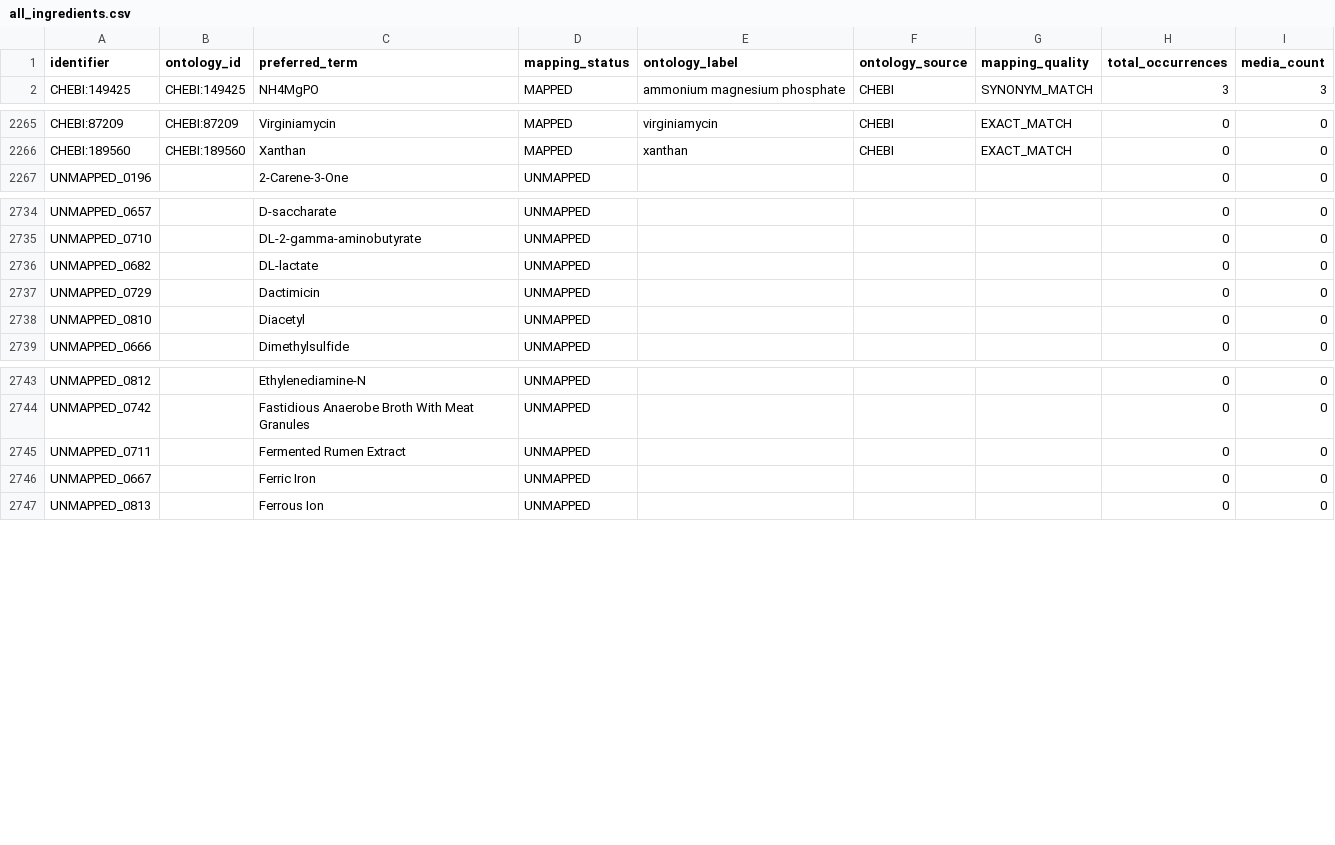
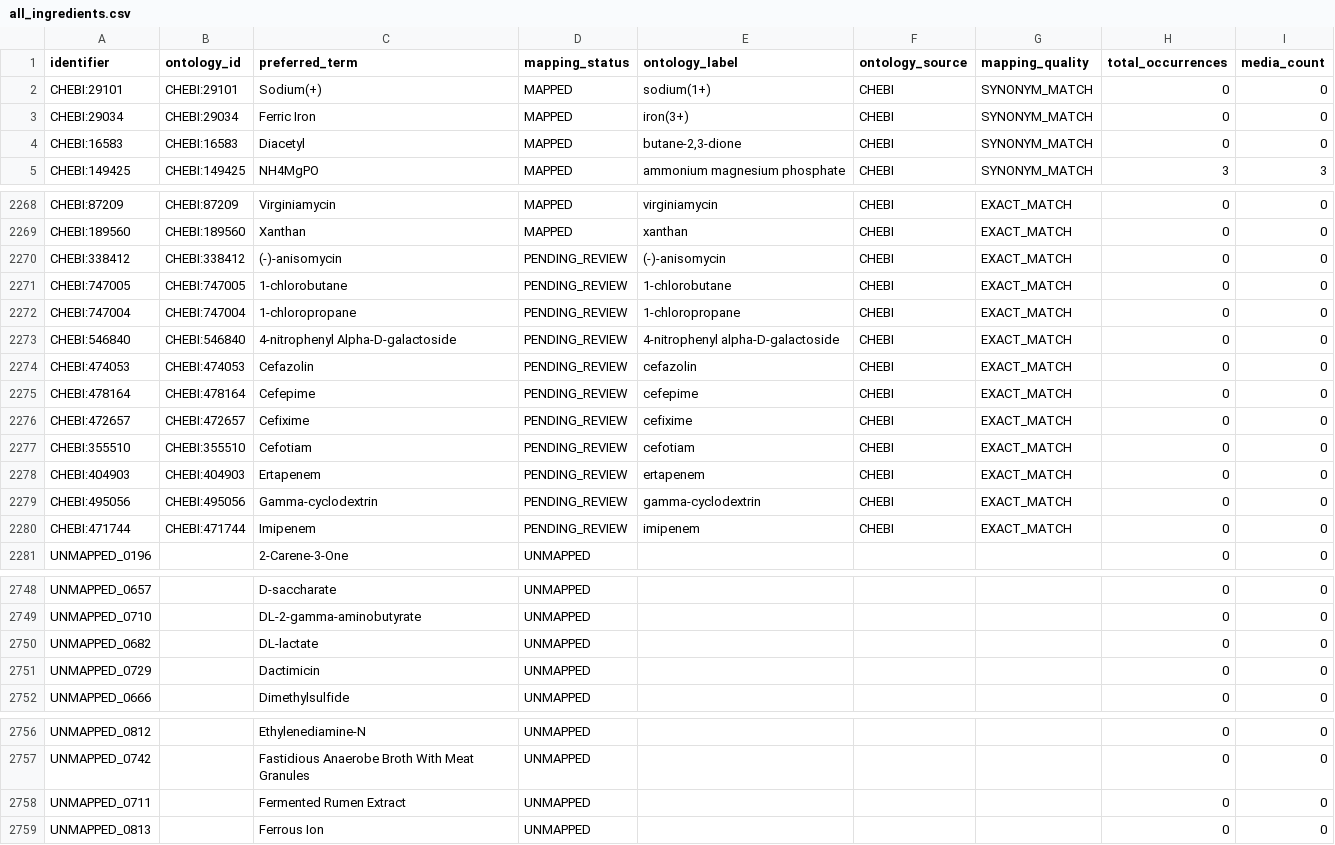
Before and after one commit to CultureBotAI/MediaIngredientMech, a CSV file: docs/data/all_ingredients.csv, drawn as a sheet; only a part is shown, gaps mark what is left out; the diff covers the shown part only.

```diff
--- a/docs/data/all_ingredients.csv
+++ b/docs/data/all_ingredients.csv
@@ -1,2 +1,5 @@
 identifier,ontology_id,preferred_term,mapping_status,ontology_label,ontology_source,mapping_quality,total_occurrences,media_count
+CHEBI:29101,CHEBI:29101,Sodium(+),MAPPED,sodium(1+),CHEBI,SYNONYM_MATCH,0,0
+CHEBI:29034,CHEBI:29034,Ferric Iron,MAPPED,iron(3+),CHEBI,SYNONYM_MATCH,0,0
+CHEBI:16583,CHEBI:16583,Diacetyl,MAPPED,"butane-2,3-dione",CHEBI,SYNONYM_MATCH,0,0
 CHEBI:149425,CHEBI:149425,NH4MgPO,MAPPED,ammonium magnesium phosphate,CHEBI,SYNONYM_MATCH,3,3
@@ -2266,2 +2269,13 @@ CHEBI:87209,CHEBI:87209,Virginiamycin,MAPPED,virginiamycin,CHEBI,EXACT_MATCH,0,0
 CHEBI:189560,CHEBI:189560,Xanthan,MAPPED,xanthan,CHEBI,EXACT_MATCH,0,0
+CHEBI:338412,CHEBI:338412,(-)-anisomycin,PENDING_REVIEW,(-)-anisomycin,CHEBI,EXACT_MATCH,0,0
+CHEBI:747005,CHEBI:747005,1-chlorobutane,PENDING_REVIEW,1-chlorobutane,CHEBI,EXACT_MATCH,0,0
+CHEBI:747004,CHEBI:747004,1-chloropropane,PENDING_REVIEW,1-chloropropane,CHEBI,EXACT_MATCH,0,0
+CHEBI:546840,CHEBI:546840,4-nitrophenyl Alpha-D-galactoside,PENDING_REVIEW,4-nitrophenyl alpha-D-galactoside,CHEBI,EXACT_MATCH,0,0
+CHEBI:474053,CHEBI:474053,Cefazolin,PENDING_REVIEW,cefazolin,CHEBI,EXACT_MATCH,0,0
+CHEBI:478164,CHEBI:478164,Cefepime,PENDING_REVIEW,cefepime,CHEBI,EXACT_MATCH,0,0
+CHEBI:472657,CHEBI:472657,Cefixime,PENDING_REVIEW,cefixime,CHEBI,EXACT_MATCH,0,0
+CHEBI:355510,CHEBI:355510,Cefotiam,PENDING_REVIEW,cefotiam,CHEBI,EXACT_MATCH,0,0
+CHEBI:404903,CHEBI:404903,Ertapenem,PENDING_REVIEW,ertapenem,CHEBI,EXACT_MATCH,0,0
+CHEBI:495056,CHEBI:495056,Gamma-cyclodextrin,PENDING_REVIEW,gamma-cyclodextrin,CHEBI,EXACT_MATCH,0,0
+CHEBI:471744,CHEBI:471744,Imipenem,PENDING_REVIEW,imipenem,CHEBI,EXACT_MATCH,0,0
 UNMAPPED_0196,,2-Carene-3-One,UNMAPPED,,,,0,0
@@ -2737,3 +2751,2 @@ UNMAPPED_0682,,DL-lactate,UNMAPPED,,,,0,0
 UNMAPPED_0729,,Dactimicin,UNMAPPED,,,,0,0
-UNMAPPED_0810,,Diacetyl,UNMAPPED,,,,0,0
 UNMAPPED_0666,,Dimethylsulfide,UNMAPPED,,,,0,0
@@ -2745,3 +2758,2 @@ UNMAPPED_0742,,Fastidious Anaerobe Broth With Meat Granules,UNMAPPED,,,,0,0
 UNMAPPED_0711,,Fermented Rumen Extract,UNMAPPED,,,,0,0
-UNMAPPED_0667,,Ferric Iron,UNMAPPED,,,,0,0
 UNMAPPED_0813,,Ferrous Ion,UNMAPPED,,,,0,0
```
Also changed, not shown: 12 removed rows and 1 edited cell elsewhere in this file, docs/data/mapped_ingredients.csv, docs/data/unmapped_ingredients.csv, 19 other files.
